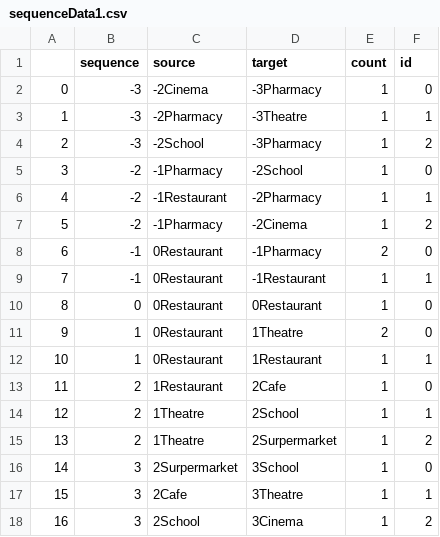
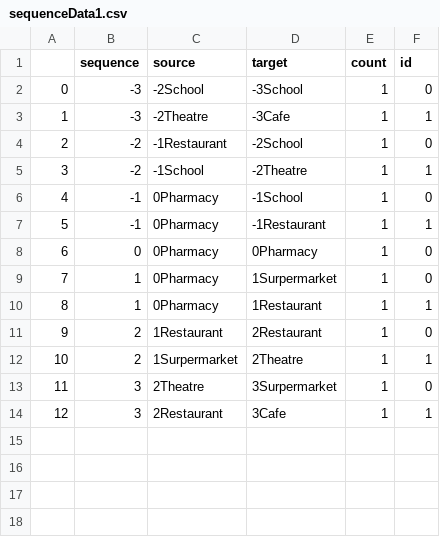
Before and after one commit to tbb9613/TQuery, a CSV file: sequenceData1.csv, drawn as a sheet; removed rows and columns are numbered as before the commit, all else as after; the diff names each change by its address in the sheet, - before the commit and + after, or states it on an @@ line.

```diff
--- a/sequenceData1.csv
+++ b/sequenceData1.csv
-C2 (source): -2Cinema
+C2 (source): -2School
-D2 (target): -3Pharmacy
+D2 (target): -3School
-C3 (source): -2Pharmacy
+C3 (source): -2Theatre
-D3 (target): -3Theatre
+D3 (target): -3Cafe
-row 4: 2 | -3 | -2School | -3Pharmacy | 1 | 2
@@ column A renumbered between rows 4 and 14 @@
-C4 (source): -1Pharmacy
+C4 (source): -1Restaurant
-C5 (source): -1Restaurant
+C5 (source): -1School
-D5 (target): -2Pharmacy
+D5 (target): -2Theatre
-row 7: 5 | -2 | -1Pharmacy | -2Cinema | 1 | 2
-C6:C10 (source): 0Restaurant
+C6:C10 (source): 0Pharmacy
-D6 (target): -1Pharmacy
+D6 (target): -1School
-E6 (count): 2
+E6 (count): 1
-D8 (target): 0Restaurant
+D8 (target): 0Pharmacy
-D9 (target): 1Theatre
+D9 (target): 1Surpermarket
-E9 (count): 2
+E9 (count): 1
-D11 (target): 2Cafe
+D11 (target): 2Restaurant
-C12 (source): 1Theatre
+C12 (source): 1Surpermarket
-D12 (target): 2School
+D12 (target): 2Theatre
-row 15: 13 | 2 | 1Theatre | 2Surpermarket | 1 | 2
-C13 (source): 2Surpermarket
+C13 (source): 2Theatre
-D13 (target): 3School
+D13 (target): 3Surpermarket
-C14 (source): 2Cafe
+C14 (source): 2Restaurant
-D14 (target): 3Theatre
+D14 (target): 3Cafe
-row 18: 16 | 3 | 2School | 3Cinema | 1 | 2
```
Also changed, not shown: 2 other files.
